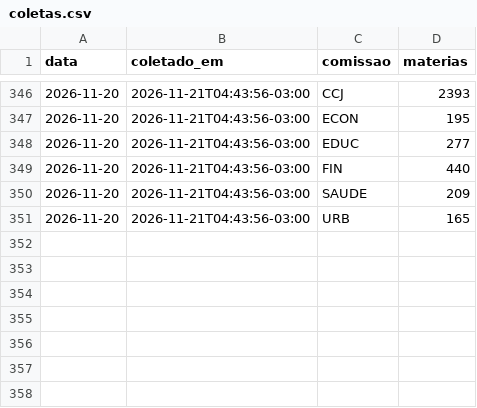
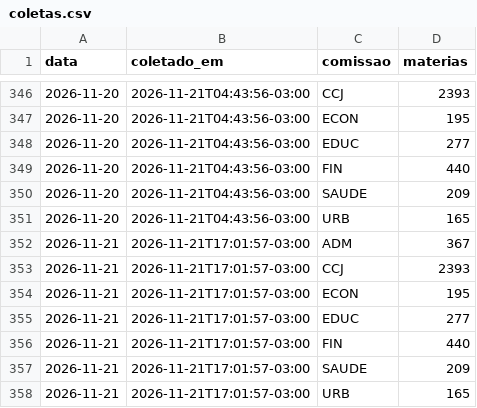
Before and after one commit to prototiposlegisla/comissoes-acervo, a CSV file: dados/coletas.csv, drawn as a sheet; only a part is shown, gaps mark what is left out.

```diff
--- a/dados/coletas.csv
+++ b/dados/coletas.csv
@@ -351 +351,8 @@ data,coletado_em,comissao,materias
 2026-11-20,2026-11-21T04:43:56-03:00,URB,165
+2026-11-21,2026-11-21T17:01:57-03:00,ADM,367
+2026-11-21,2026-11-21T17:01:57-03:00,CCJ,2393
+2026-11-21,2026-11-21T17:01:57-03:00,ECON,195
+2026-11-21,2026-11-21T17:01:57-03:00,EDUC,277
+2026-11-21,2026-11-21T17:01:57-03:00,FIN,440
+2026-11-21,2026-11-21T17:01:57-03:00,SAUDE,209
+2026-11-21,2026-11-21T17:01:57-03:00,URB,165
```
